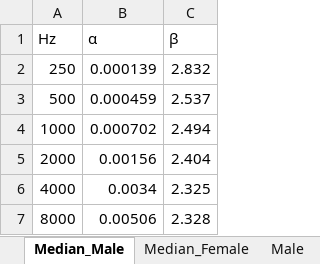
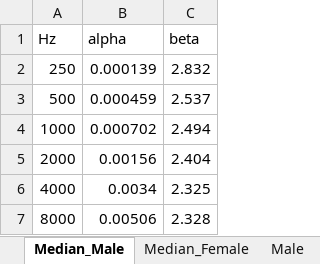
Before and after one commit to magborresen/p1_project, an Excel workbook: Result/Hearing_data.xlsx, sheet Median_Male, drawn as a sheet; values as stored, in another font and other column widths than the file's, no borders; the diff names each change by its address in the sheet, - before the commit and + after, or states it on an @@ line.

```diff
--- a/Result/Hearing_data.xlsx (sheet Median_Male)
+++ b/Result/Hearing_data.xlsx (sheet Median_Male)
-B1: α
+B1: alpha
-C1: β
+C1: beta
```
Also changed, not shown: 3 other files.
